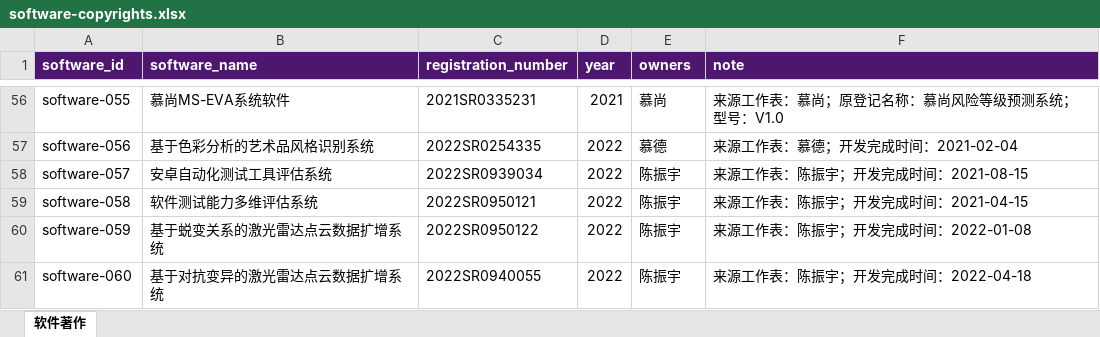
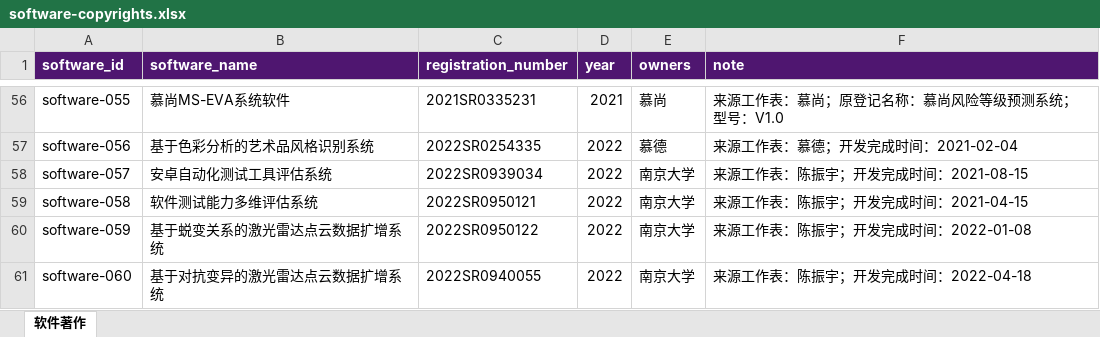
Before and after one commit to nju-ise-lab/nju-ise-lab.github.io, an Excel workbook: frontend/data-source/software-copyrights.xlsx, sheet 软件著作, drawn as a sheet; only a part is shown, gaps mark what is left out; values as stored, in another font and other column widths than the file's, no borders; the diff names each change by its address in the sheet, - before the commit and + after, or states it on an @@ line.

```diff
--- a/frontend/data-source/software-copyrights.xlsx (sheet 软件著作)
+++ b/frontend/data-source/software-copyrights.xlsx (sheet 软件著作)
-E58:E61 (owners): 陈振宇
+E58:E61 (owners): 南京大学
```
Also changed, not shown: frontend/data-source/members.xlsx, 14 other files.
